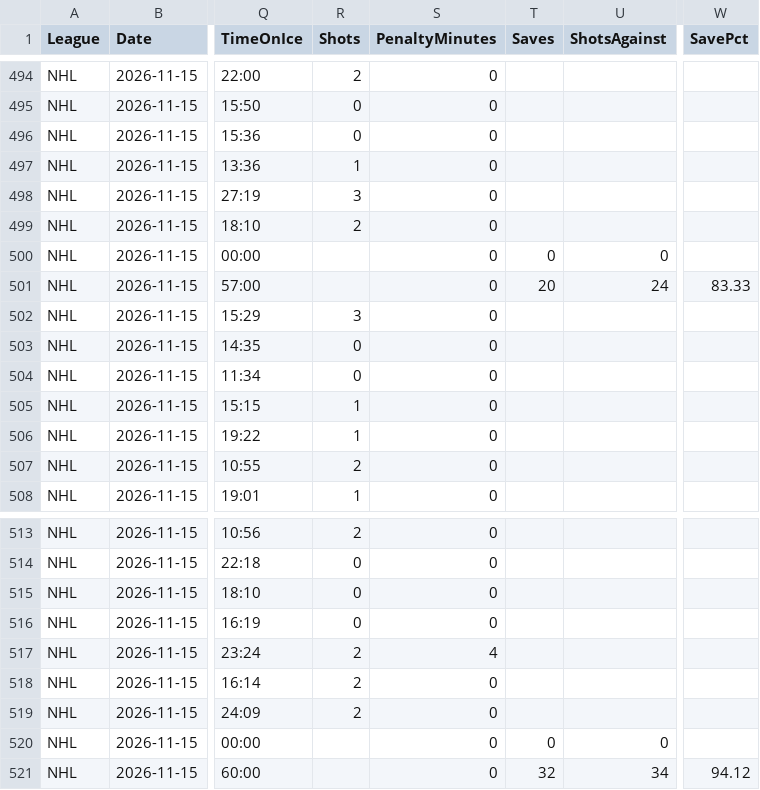
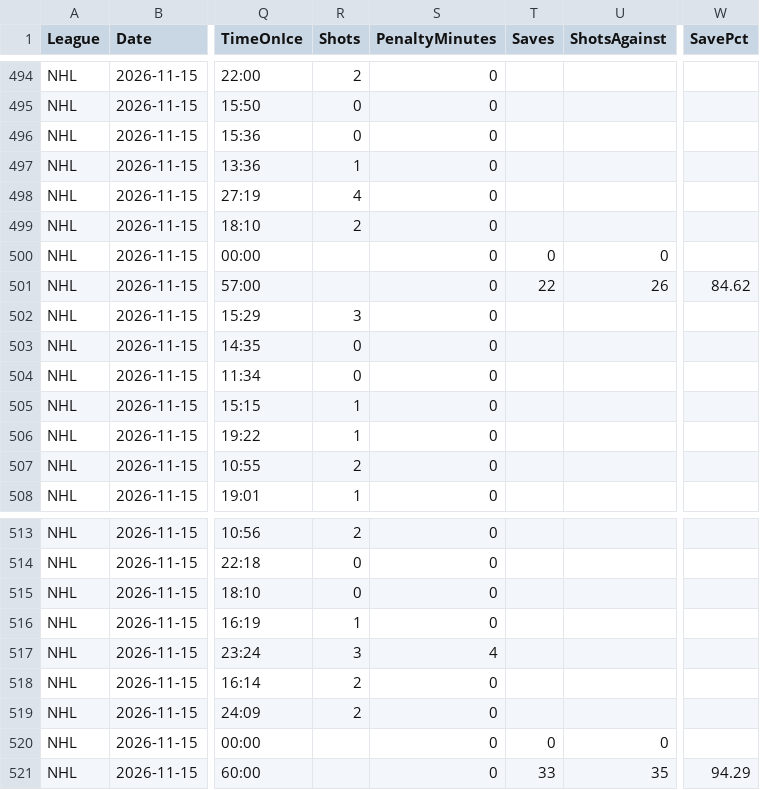
Before and after one commit to skaterbosse/hockey, a CSV file: statsByDate/data/playerstats/PlayerStats_2026-11-15.csv, drawn as a sheet; only a part is shown, gaps mark what is left out; the diff names each change by its address in the sheet, - before the commit and + after, or states it on an @@ line.

```diff
--- a/statsByDate/data/playerstats/PlayerStats_2026-11-15.csv
+++ b/statsByDate/data/playerstats/PlayerStats_2026-11-15.csv
-R498 (Shots): 3
+R498 (Shots): 4
-T501 (Saves): 20
+T501 (Saves): 22
-U501 (ShotsAgainst): 24
+U501 (ShotsAgainst): 26
-W501 (SavePct): 83.33
+W501 (SavePct): 84.62
-R516 (Shots): 0
+R516 (Shots): 1
-R517 (Shots): 2
+R517 (Shots): 3
-T521 (Saves): 32
+T521 (Saves): 33
-U521 (ShotsAgainst): 34
+U521 (ShotsAgainst): 35
-W521 (SavePct): 94.12
+W521 (SavePct): 94.29
```
Also changed, not shown: 4 other files.
